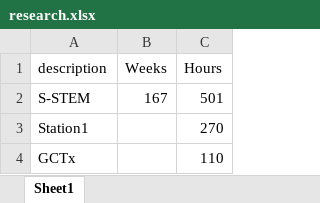
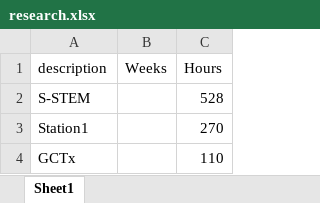
Before and after one commit to pbischoff3/pbischoff3.github.io, an Excel workbook: Hours/research/files/research.xlsx, sheet Sheet1, drawn as a sheet; values as stored, in another font and other column widths than the file's, no borders; the diff names each change by its address in the sheet, - before the commit and + after, or states it on an @@ line.

```diff
--- a/Hours/research/files/research.xlsx (sheet Sheet1)
+++ b/Hours/research/files/research.xlsx (sheet Sheet1)
-B2 (Weeks): 167
+B2 (Weeks): (empty)
-C2 (Hours): 501
+C2 (Hours): 528
```
Also changed, not shown: Hours/leadership/files/leadership.xlsx, Hours/patient/files/patient.xlsx, 17 other files.
